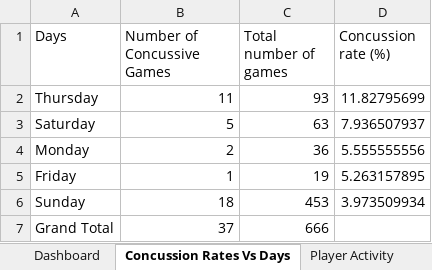
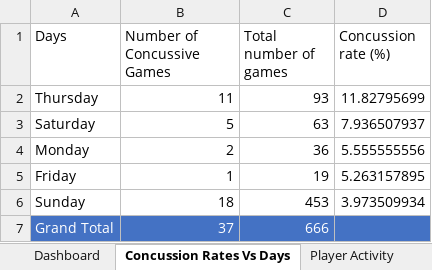
Before and after one commit to pranavrajwade/Excel-Dashboard-NFL-Punt-Concussion-Analysis, an Excel workbook: EDA_NFL_Punt_Analytics.xlsx, sheet Concussion Rates Vs Days, drawn as a sheet; values as stored, in another font and other column widths than the file's, no borders; charts and pictures and conditional formats and table styles not drawn; the diff names each change by its address in the sheet, - before the commit and + after, or states it on an @@ line.

Commit message:
Colour corrections.

```diff
--- a/EDA_NFL_Punt_Analytics.xlsx (sheet Concussion Rates Vs Days)
+++ b/EDA_NFL_Punt_Analytics.xlsx (sheet Concussion Rates Vs Days)
-A7:D7 fill: none
+A7:D7 fill: #4472C4
-A7:C7 text colour: black
+A7:C7 text colour: #FFFFFF
```
Also changed, not shown: sheet Impact Vs Activity, charts or pictures.
